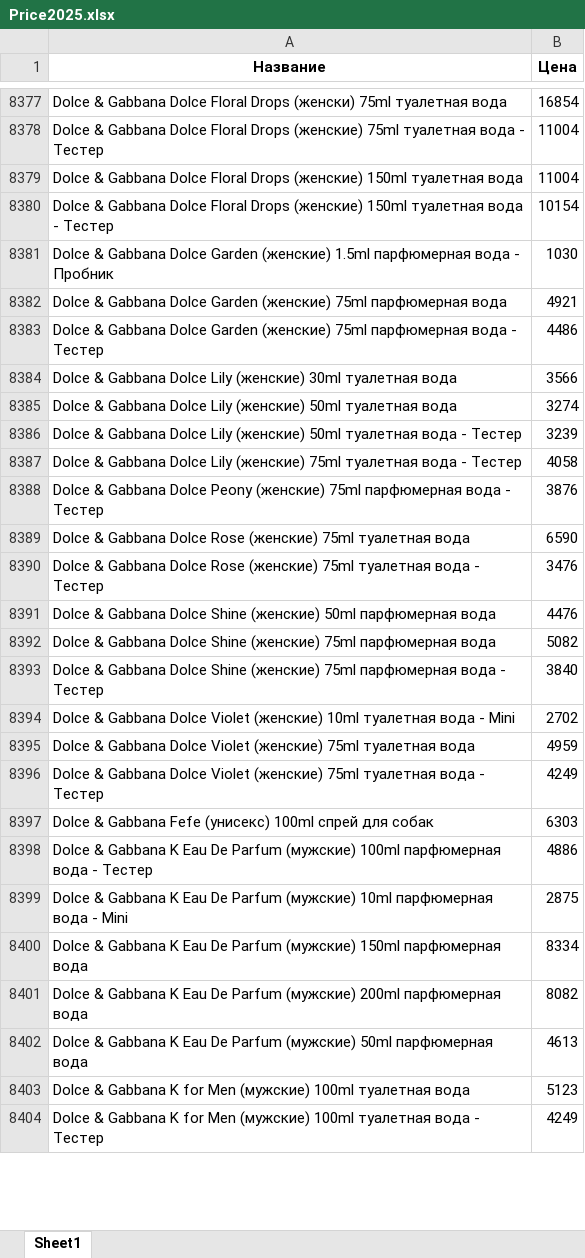
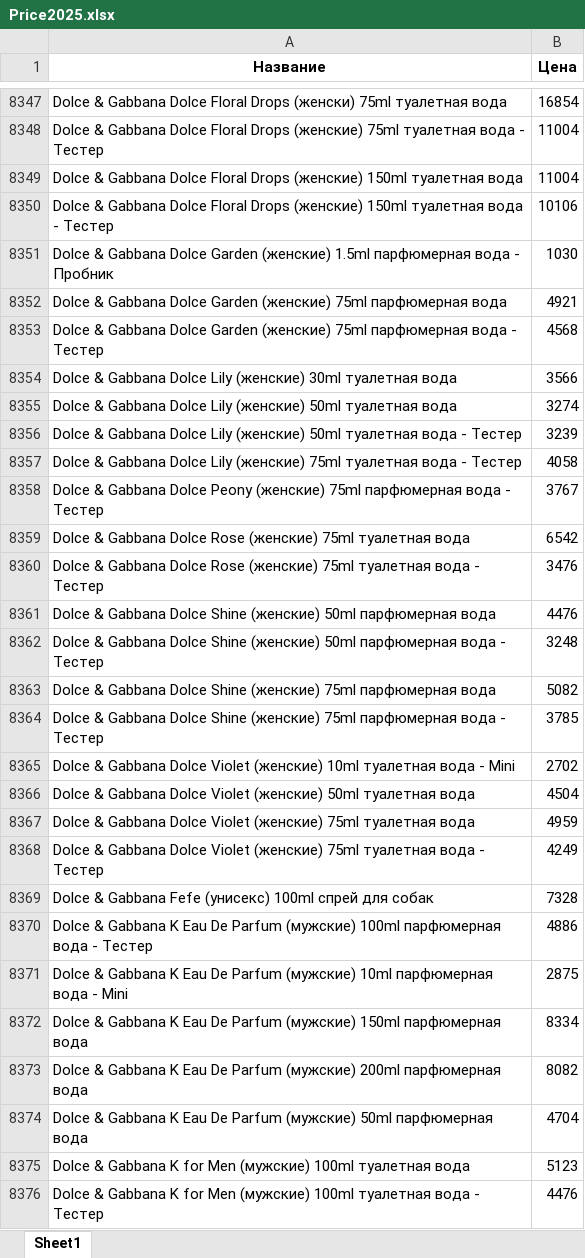
Before and after one commit to dykparf/PL, an Excel workbook: Price2025.xlsx, sheet Sheet1, drawn as a sheet; only a part is shown, gaps mark what is left out; values as stored, in another font and other column widths than the file's, no borders; addresses are those after the commit; the diff covers the shown part only; the diff names each change by its address in the sheet, - before the commit and + after, or states it on an @@ line.

```diff
--- a/Price2025.xlsx (sheet Sheet1)
+++ b/Price2025.xlsx (sheet Sheet1)
-B8350 (Цена): 10154
+B8350 (Цена): 10106
-B8353 (Цена): 4486
+B8353 (Цена): 4568
-B8358 (Цена): 3876
+B8358 (Цена): 3767
-B8359 (Цена): 6590
+B8359 (Цена): 6542
+row 8362: Dolce & Gabbana Dolce Shine (женские) 50ml парфюмерная вода - Тестер | 3248
-B8364 (Цена): 3840
+B8364 (Цена): 3785
+row 8366: Dolce & Gabbana Dolce Violet (женские) 50ml туалетная вода | 4504
-B8369 (Цена): 6303
+B8369 (Цена): 7328
-B8374 (Цена): 4613
+B8374 (Цена): 4704
-B8376 (Цена): 4249
+B8376 (Цена): 4476
```
Also changed, not shown: 73 added rows, 180 removed rows and 1388 edited cells elsewhere in this sheet.
